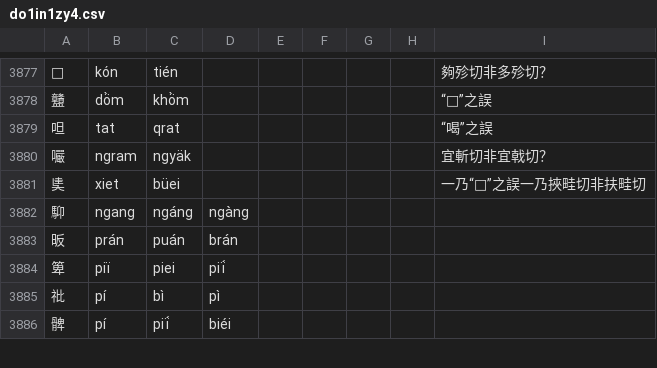
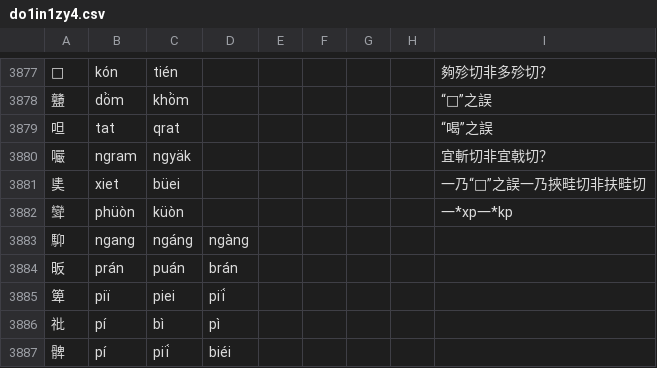
Before and after one commit to uliloewi/zhong1gu3li3in1, a CSV file: zhongguliin/do1in1zy4.csv, drawn as a sheet; only a part is shown, gaps mark what is left out.

Commit message:
釋㪻

```diff
--- a/zhongguliin/do1in1zy4.csv
+++ b/zhongguliin/do1in1zy4.csv
@@ -3881,2 +3881,3 @@
 奊,xiet,büei,,,,,,一乃“𡔣”之誤一乃挾畦切非扶畦切
+㪻,phüòn,küòn,,,,,,一*xp一*kp
 䭹,ngang,ngáng,ngàng,,,,,
```
